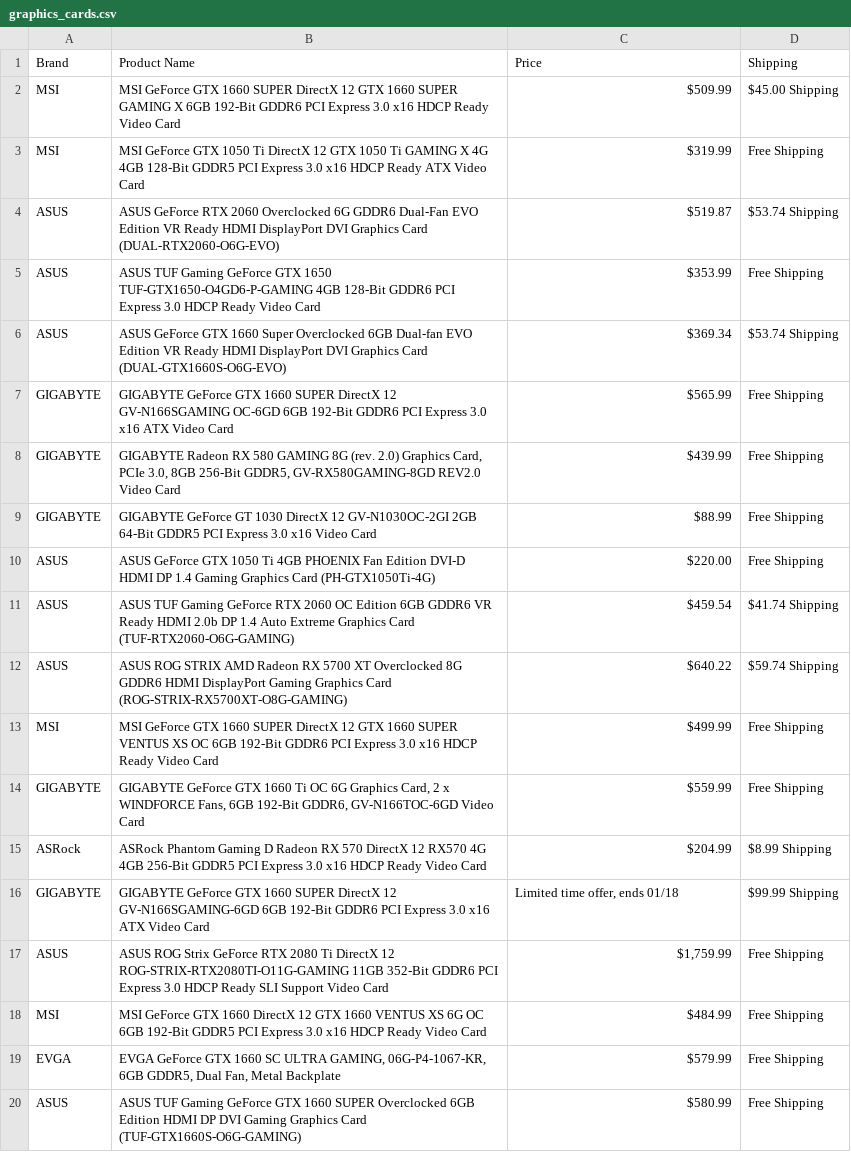
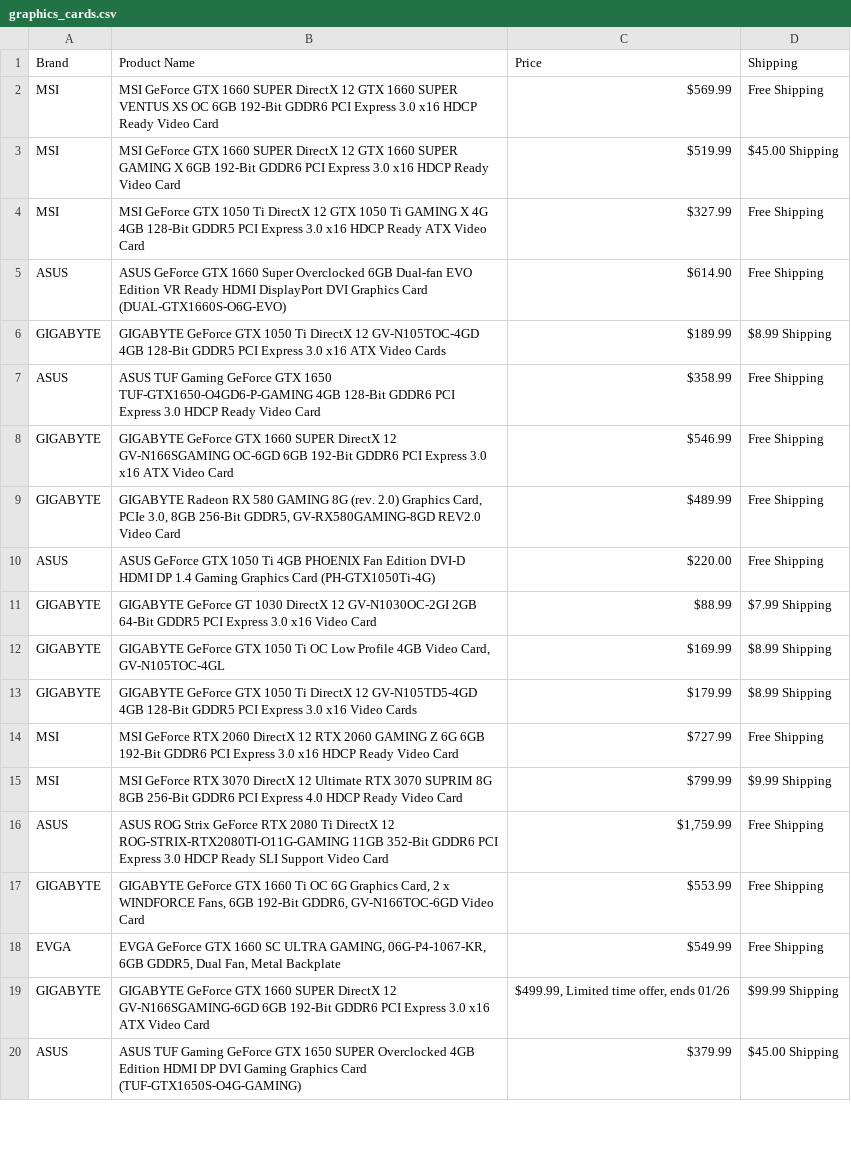
Before and after one commit to wormhole85/newegg-web-scraper, a CSV file: Web_Scraper/src/graphics_cards.csv, drawn as a sheet; only a part is shown; the diff covers the shown part only.

Commit message:
Updated graphics_cards.csv

```diff
--- a/Web_Scraper/src/graphics_cards.csv
+++ b/Web_Scraper/src/graphics_cards.csv
@@ -1,20 +1,20 @@
 Brand,Product Name,Price,Shipping
-MSI,MSI GeForce GTX 1660 SUPER DirectX 12 GTX 1660 SUPER GAMING X 6GB 192-Bit GDDR6 PCI Express 3.0 x16 HDCP Ready Video Card,$509.99,$45.00 Shipping
-MSI,MSI GeForce GTX 1050 Ti DirectX 12 GTX 1050 Ti GAMING X 4G 4GB 128-Bit GDDR5 PCI Express 3.0 x16 HDCP Ready ATX Video Card,$319.99,Free Shipping
-ASUS,ASUS GeForce RTX 2060 Overclocked 6G GDDR6 Dual-Fan EVO Edition VR Ready HDMI DisplayPort DVI Graphics Card (DUAL-RTX2060-O6G-EVO),$519.87,$53.74 Shipping
-ASUS,ASUS TUF Gaming GeForce GTX 1650 TUF-GTX1650-O4GD6-P-GAMING 4GB 128-Bit GDDR6 PCI Express 3.0 HDCP Ready Video Card,$353.99,Free Shipping
-ASUS,ASUS GeForce GTX 1660 Super Overclocked 6GB Dual-fan EVO Edition VR Ready HDMI DisplayPort DVI Graphics Card (DUAL-GTX1660S-O6G-EVO),$369.34,$53.74 Shipping
-GIGABYTE,GIGABYTE GeForce GTX 1660 SUPER DirectX 12 GV-N166SGAMING OC-6GD 6GB 192-Bit GDDR6 PCI Express 3.0 x16 ATX Video Card,$565.99,Free Shipping
-GIGABYTE,"GIGABYTE Radeon RX 580 GAMING 8G (rev. 2.0) Graphics Card, PCIe 3.0, 8GB 256-Bit GDDR5, GV-RX580GAMING-8GD REV2.0 Video Card",$439.99,Free Shipping
-GIGABYTE,GIGABYTE GeForce GT 1030 DirectX 12 GV-N1030OC-2GI 2GB 64-Bit GDDR5 PCI Express 3.0 x16 Video Card,$88.99,Free Shipping
+MSI,MSI GeForce GTX 1660 SUPER DirectX 12 GTX 1660 SUPER VENTUS XS OC 6GB 192-Bit GDDR6 PCI Express 3.0 x16 HDCP Ready Video Card,$569.99,Free Shipping
+MSI,MSI GeForce GTX 1660 SUPER DirectX 12 GTX 1660 SUPER GAMING X 6GB 192-Bit GDDR6 PCI Express 3.0 x16 HDCP Ready Video Card,$519.99,$45.00 Shipping
+MSI,MSI GeForce GTX 1050 Ti DirectX 12 GTX 1050 Ti GAMING X 4G 4GB 128-Bit GDDR5 PCI Express 3.0 x16 HDCP Ready ATX Video Card,$327.99,Free Shipping
+ASUS,ASUS GeForce GTX 1660 Super Overclocked 6GB Dual-fan EVO Edition VR Ready HDMI DisplayPort DVI Graphics Card (DUAL-GTX1660S-O6G-EVO),$614.90,Free Shipping
+GIGABYTE,GIGABYTE GeForce GTX 1050 Ti DirectX 12 GV-N105TOC-4GD 4GB 128-Bit GDDR5 PCI Express 3.0 x16 ATX Video Cards,$189.99,$8.99 Shipping
+ASUS,ASUS TUF Gaming GeForce GTX 1650 TUF-GTX1650-O4GD6-P-GAMING 4GB 128-Bit GDDR6 PCI Express 3.0 HDCP Ready Video Card,$358.99,Free Shipping
+GIGABYTE,GIGABYTE GeForce GTX 1660 SUPER DirectX 12 GV-N166SGAMING OC-6GD 6GB 192-Bit GDDR6 PCI Express 3.0 x16 ATX Video Card,$546.99,Free Shipping
+GIGABYTE,"GIGABYTE Radeon RX 580 GAMING 8G (rev. 2.0) Graphics Card, PCIe 3.0, 8GB 256-Bit GDDR5, GV-RX580GAMING-8GD REV2.0 Video Card",$489.99,Free Shipping
 ASUS,ASUS GeForce GTX 1050 Ti 4GB PHOENIX Fan Edition DVI-D HDMI DP 1.4 Gaming Graphics Card (PH-GTX1050Ti-4G),$220.00,Free Shipping
-ASUS,ASUS TUF Gaming GeForce RTX 2060 OC Edition 6GB GDDR6 VR Ready HDMI 2.0b DP 1.4 Auto Extreme Graphics Card (TUF-RTX2060-O6G-GAMING),$459.54,$41.74 Shipping
-ASUS,ASUS ROG STRIX AMD Radeon RX 5700 XT Overclocked 8G GDDR6 HDMI DisplayPort Gaming Graphics Card (ROG-STRIX-RX5700XT-O8G-GAMING),$640.22,$59.74 Shipping
-MSI,MSI GeForce GTX 1660 SUPER DirectX 12 GTX 1660 SUPER VENTUS XS OC 6GB 192-Bit GDDR6 PCI Express 3.0 x16 HDCP Ready Video Card,$499.99,Free Shipping
-GIGABYTE,"GIGABYTE GeForce GTX 1660 Ti OC 6G Graphics Card, 2 x WINDFORCE Fans, 6GB 192-Bit GDDR6, GV-N166TOC-6GD Video Card",$559.99,Free Shipping
-ASRock,ASRock Phantom Gaming D Radeon RX 570 DirectX 12 RX570 4G 4GB 256-Bit GDDR5 PCI Express 3.0 x16 HDCP Ready Video Card,$204.99,$8.99 Shipping
-GIGABYTE,GIGABYTE GeForce GTX 1660 SUPER DirectX 12 GV-N166SGAMING-6GD 6GB 192-Bit GDDR6 PCI Express 3.0 x16 ATX Video Card,"Limited time offer, ends 01/18",$99.99 Shipping
+GIGABYTE,GIGABYTE GeForce GT 1030 DirectX 12 GV-N1030OC-2GI 2GB 64-Bit GDDR5 PCI Express 3.0 x16 Video Card,$88.99,$7.99 Shipping
+GIGABYTE,"GIGABYTE GeForce GTX 1050 Ti OC Low Profile 4GB Video Card, GV-N105TOC-4GL",$169.99,$8.99 Shipping
+GIGABYTE,GIGABYTE GeForce GTX 1050 Ti DirectX 12 GV-N105TD5-4GD 4GB 128-Bit GDDR5 PCI Express 3.0 x16 Video Cards,$179.99,$8.99 Shipping
+MSI,MSI GeForce RTX 2060 DirectX 12 RTX 2060 GAMING Z 6G 6GB 192-Bit GDDR6 PCI Express 3.0 x16 HDCP Ready Video Card,$727.99,Free Shipping
+MSI,MSI GeForce RTX 3070 DirectX 12 Ultimate RTX 3070 SUPRIM 8G 8GB 256-Bit GDDR6 PCI Express 4.0 HDCP Ready Video Card,$799.99,$9.99 Shipping
 ASUS,ASUS ROG Strix GeForce RTX 2080 Ti DirectX 12 ROG-STRIX-RTX2080TI-O11G-GAMING 11GB 352-Bit GDDR6 PCI Express 3.0 HDCP Ready SLI Support Video Card,"$1,759.99",Free Shipping
-MSI,MSI GeForce GTX 1660 DirectX 12 GTX 1660 VENTUS XS 6G OC 6GB 192-Bit GDDR5 PCI Express 3.0 x16 HDCP Ready Video Card,$484.99,Free Shipping
-EVGA,"EVGA GeForce GTX 1660 SC ULTRA GAMING, 06G-P4-1067-KR, 6GB GDDR5, Dual Fan, Metal Backplate",$579.99,Free Shipping
-ASUS,ASUS TUF Gaming GeForce GTX 1660 SUPER Overclocked 6GB Edition HDMI DP DVI Gaming Graphics Card (TUF-GTX1660S-O6G-GAMING),$580.99,Free Shipping
+GIGABYTE,"GIGABYTE GeForce GTX 1660 Ti OC 6G Graphics Card, 2 x WINDFORCE Fans, 6GB 192-Bit GDDR6, GV-N166TOC-6GD Video Card",$553.99,Free Shipping
+EVGA,"EVGA GeForce GTX 1660 SC ULTRA GAMING, 06G-P4-1067-KR, 6GB GDDR5, Dual Fan, Metal Backplate",$549.99,Free Shipping
+GIGABYTE,GIGABYTE GeForce GTX 1660 SUPER DirectX 12 GV-N166SGAMING-6GD 6GB 192-Bit GDDR6 PCI Express 3.0 x16 ATX Video Card,"$499.99, Limited time offer, ends 01/26",$99.99 Shipping
+ASUS,ASUS TUF Gaming GeForce GTX 1650 SUPER Overclocked 4GB Edition HDMI DP DVI Gaming Graphics Card (TUF-GTX1650S-O4G-GAMING),$379.99,$45.00 Shipping
```
Also changed, not shown: 5 added rows, 8 removed rows and 11 edited cells elsewhere in this file.
